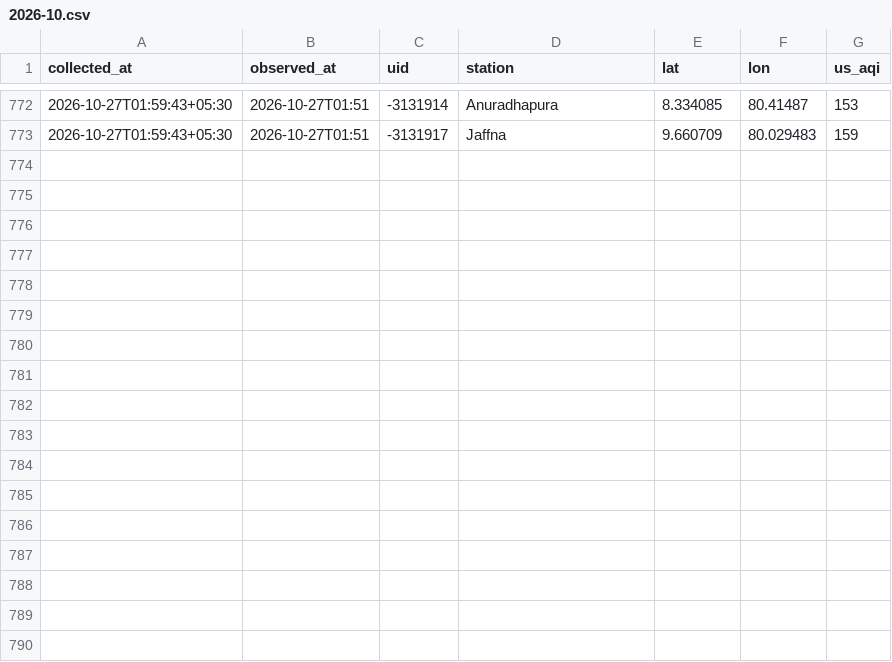
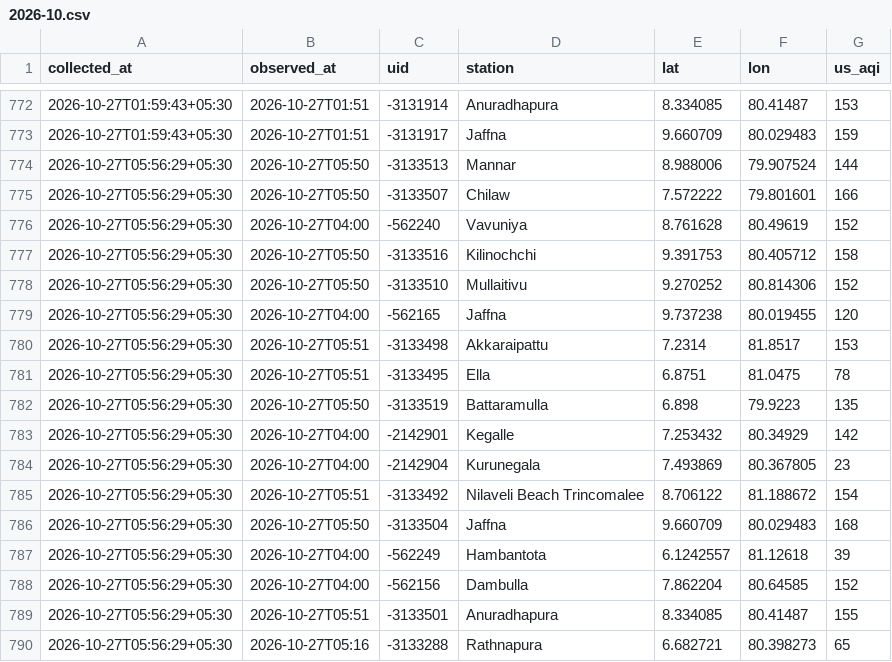
Before and after one commit to fectlk/aq-data-collector, a CSV file: data/waqi/2026-10.csv, drawn as a sheet; only a part is shown, gaps mark what is left out.

Commit message:
data: AQI update 2026-10-27 06:02 SLST

```diff
--- a/data/waqi/2026-10.csv
+++ b/data/waqi/2026-10.csv
@@ -773 +773,18 @@ collected_at,observed_at,uid,station,lat,lon,us_aqi
 2026-10-27T01:59:43+05:30,2026-10-27T01:51,-3131917,Jaffna,9.660709,80.029483,159
+2026-10-27T05:56:29+05:30,2026-10-27T05:50,-3133513,Mannar,8.988006,79.907524,144
+2026-10-27T05:56:29+05:30,2026-10-27T05:50,-3133507,Chilaw,7.572222,79.801601,166
+2026-10-27T05:56:29+05:30,2026-10-27T04:00,-562240,Vavuniya,8.761628,80.49619,152
+2026-10-27T05:56:29+05:30,2026-10-27T05:50,-3133516,Kilinochchi,9.391753,80.405712,158
+2026-10-27T05:56:29+05:30,2026-10-27T05:50,-3133510,Mullaitivu,9.270252,80.814306,152
+2026-10-27T05:56:29+05:30,2026-10-27T04:00,-562165,Jaffna,9.737238,80.019455,120
+2026-10-27T05:56:29+05:30,2026-10-27T05:51,-3133498,Akkaraipattu,7.2314,81.8517,153
+2026-10-27T05:56:29+05:30,2026-10-27T05:51,-3133495,Ella,6.8751,81.0475,78
+2026-10-27T05:56:29+05:30,2026-10-27T05:50,-3133519,Battaramulla,6.898,79.9223,135
+2026-10-27T05:56:29+05:30,2026-10-27T04:00,-2142901,Kegalle,7.253432,80.34929,142
+2026-10-27T05:56:29+05:30,2026-10-27T04:00,-2142904,Kurunegala,7.493869,80.367805,23
+2026-10-27T05:56:29+05:30,2026-10-27T05:51,-3133492,Nilaveli Beach Trincomalee,8.706122,81.188672,154
+2026-10-27T05:56:29+05:30,2026-10-27T05:50,-3133504,Jaffna,9.660709,80.029483,168
+2026-10-27T05:56:29+05:30,2026-10-27T04:00,-562249,Hambantota,6.1242557,81.12618,39
+2026-10-27T05:56:29+05:30,2026-10-27T04:00,-562156,Dambulla,7.862204,80.64585,152
+2026-10-27T05:56:29+05:30,2026-10-27T05:51,-3133501,Anuradhapura,8.334085,80.41487,155
+2026-10-27T05:56:29+05:30,2026-10-27T05:16,-3133288,Rathnapura,6.682721,80.398273,65
```
Also changed, not shown: data/2026-10.csv, data/iqair/2026-10.csv, 2 other files.
